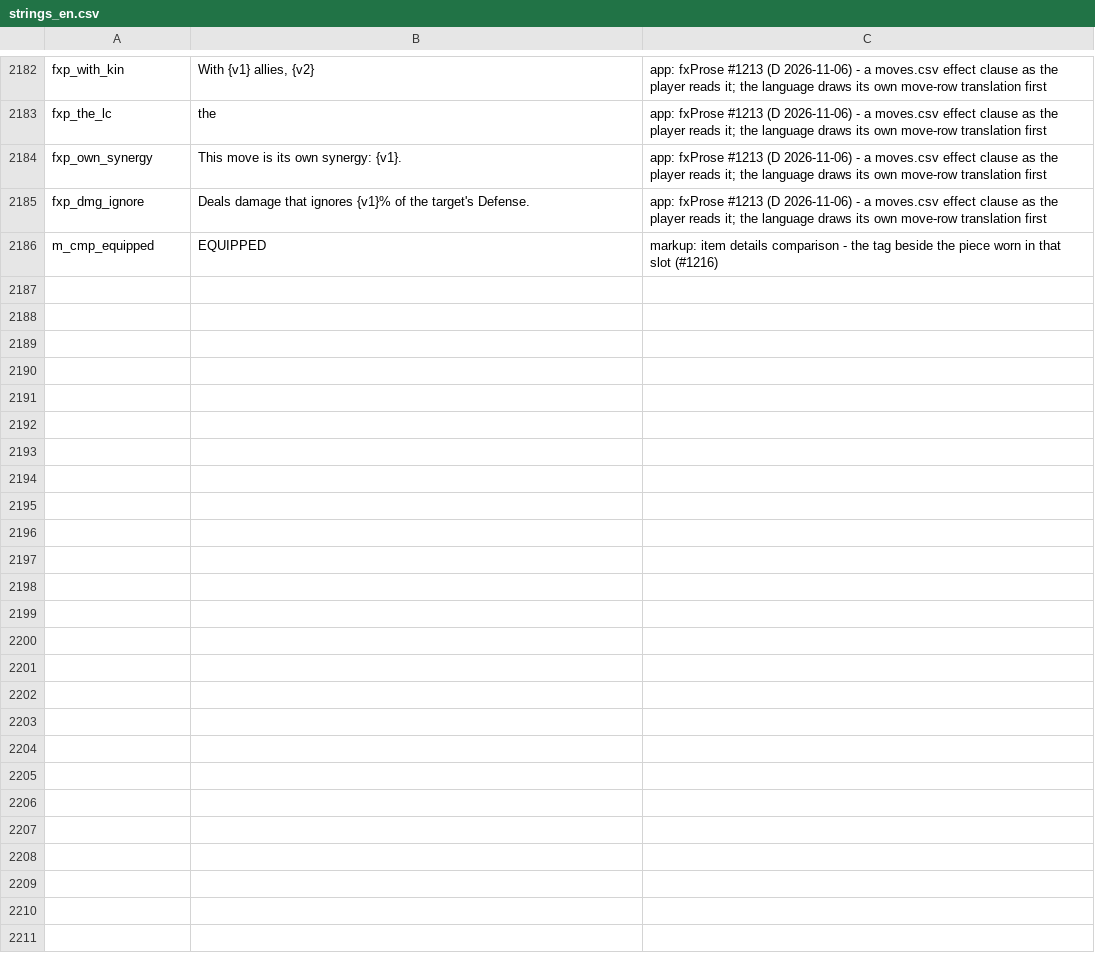
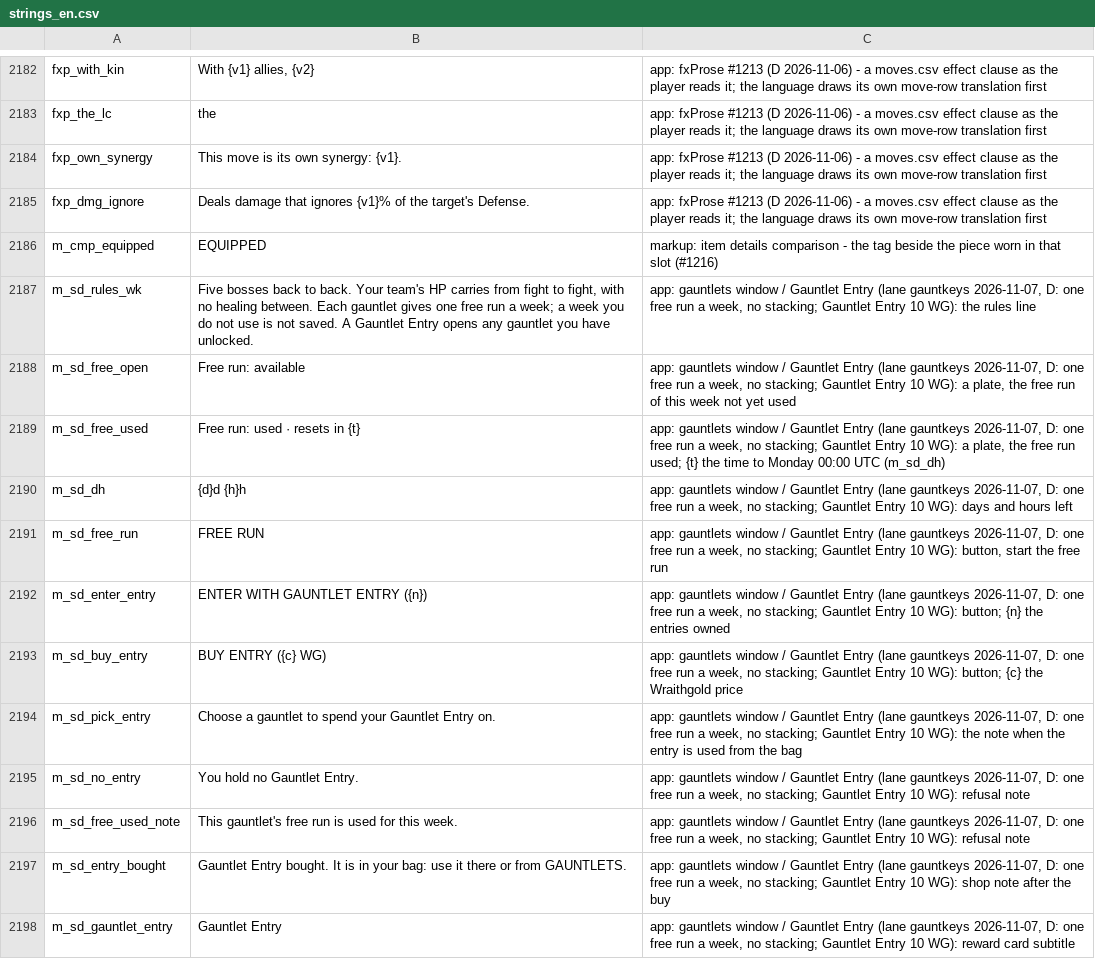
Before and after one commit to eccestanczyk/dfmc, a CSV file: codex/strings_en.csv, drawn as a sheet; only a part is shown, gaps mark what is left out.

```diff
--- a/codex/strings_en.csv
+++ b/codex/strings_en.csv
@@ -2186 +2186,13 @@ fxp_dmg_ignore,Deals damage that ignores {v1}% of the target's Defense.,app: fxP
 m_cmp_equipped,EQUIPPED,markup: item details comparison - the tag beside the piece worn in that slot (#1216)
+m_sd_rules_wk,"Five bosses back to back. Your team's HP carries from fight to fight, with no healing between. Each gauntlet gives one free run a week; a week you do not use is not saved. A Gauntlet Entry opens any gauntlet you have unlocked.","app: gauntlets window / Gauntlet Entry (lane gauntkeys 2026-11-07, D: one free run a week, no stacking; Gauntlet Entry 10 WG): the rules line"
+m_sd_free_open,Free run: available,"app: gauntlets window / Gauntlet Entry (lane gauntkeys 2026-11-07, D: one free run a week, no stacking; Gauntlet Entry 10 WG): a plate, the free run of this week not yet used"
+m_sd_free_used,Free run: used · resets in {t},"app: gauntlets window / Gauntlet Entry (lane gauntkeys 2026-11-07, D: one free run a week, no stacking; Gauntlet Entry 10 WG): a plate, the free run used; {t} the time to Monday 00:00 UTC (m_sd_dh)"
+m_sd_dh,{d}d {h}h,"app: gauntlets window / Gauntlet Entry (lane gauntkeys 2026-11-07, D: one free run a week, no stacking; Gauntlet Entry 10 WG): days and hours left"
+m_sd_free_run,FREE RUN,"app: gauntlets window / Gauntlet Entry (lane gauntkeys 2026-11-07, D: one free run a week, no stacking; Gauntlet Entry 10 WG): button, start the free run"
+m_sd_enter_entry,ENTER WITH GAUNTLET ENTRY ({n}),"app: gauntlets window / Gauntlet Entry (lane gauntkeys 2026-11-07, D: one free run a week, no stacking; Gauntlet Entry 10 WG): button; {n} the entries owned"
+m_sd_buy_entry,BUY ENTRY ({c} WG),"app: gauntlets window / Gauntlet Entry (lane gauntkeys 2026-11-07, D: one free run a week, no stacking; Gauntlet Entry 10 WG): button; {c} the Wraithgold price"
+m_sd_pick_entry,Choose a gauntlet to spend your Gauntlet Entry on.,"app: gauntlets window / Gauntlet Entry (lane gauntkeys 2026-11-07, D: one free run a week, no stacking; Gauntlet Entry 10 WG): the note when the entry is used from the bag"
+m_sd_no_entry,You hold no Gauntlet Entry.,"app: gauntlets window / Gauntlet Entry (lane gauntkeys 2026-11-07, D: one free run a week, no stacking; Gauntlet Entry 10 WG): refusal note"
+m_sd_free_used_note,This gauntlet's free run is used for this week.,"app: gauntlets window / Gauntlet Entry (lane gauntkeys 2026-11-07, D: one free run a week, no stacking; Gauntlet Entry 10 WG): refusal note"
+m_sd_entry_bought,Gauntlet Entry bought. It is in your bag: use it there or from GAUNTLETS.,"app: gauntlets window / Gauntlet Entry (lane gauntkeys 2026-11-07, D: one free run a week, no stacking; Gauntlet Entry 10 WG): shop note after the buy"
+m_sd_gauntlet_entry,Gauntlet Entry,"app: gauntlets window / Gauntlet Entry (lane gauntkeys 2026-11-07, D: one free run a week, no stacking; Gauntlet Entry 10 WG): reward card subtitle"
```
Also changed, not shown: codex/special_dungeons.csv, codex/strings_de.csv, 12 other files.
